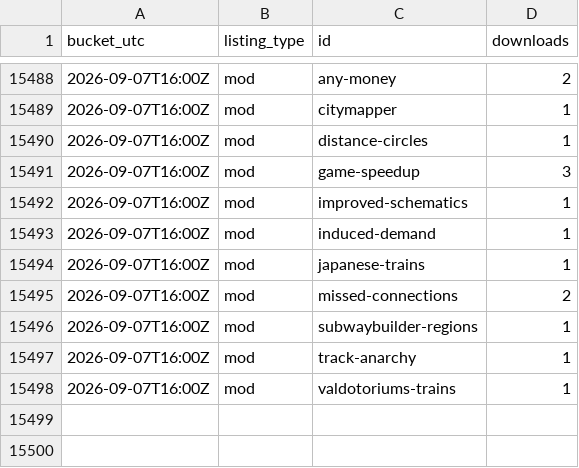
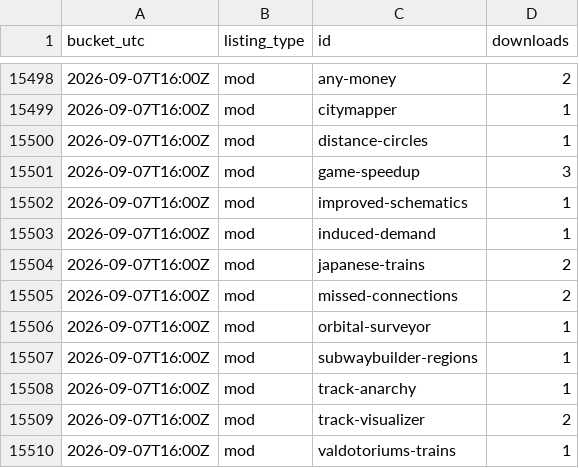
Before and after one commit to Subway-Builder-Modded/The-Railyard, a CSV file: analytics/hourly/downloads.csv, drawn as a sheet; only a part is shown, gaps mark what is left out; the diff covers the shown part only.

```diff
--- a/analytics/hourly/downloads.csv
+++ b/analytics/hourly/downloads.csv
@@ -15493,6 +15503,8 @@ bucket_utc,listing_type,id,downloads
 2026-09-07T16:00Z,mod,induced-demand,1
-2026-09-07T16:00Z,mod,japanese-trains,1
+2026-09-07T16:00Z,mod,japanese-trains,2
 2026-09-07T16:00Z,mod,missed-connections,2
+2026-09-07T16:00Z,mod,orbital-surveyor,1
 2026-09-07T16:00Z,mod,subwaybuilder-regions,1
 2026-09-07T16:00Z,mod,track-anarchy,1
+2026-09-07T16:00Z,mod,track-visualizer,2
 2026-09-07T16:00Z,mod,valdotoriums-trains,1
```
Also changed, not shown: 10 added rows and 6 edited cells elsewhere in this file, analytics/railyard_app_by_day.csv, 8 other files.
